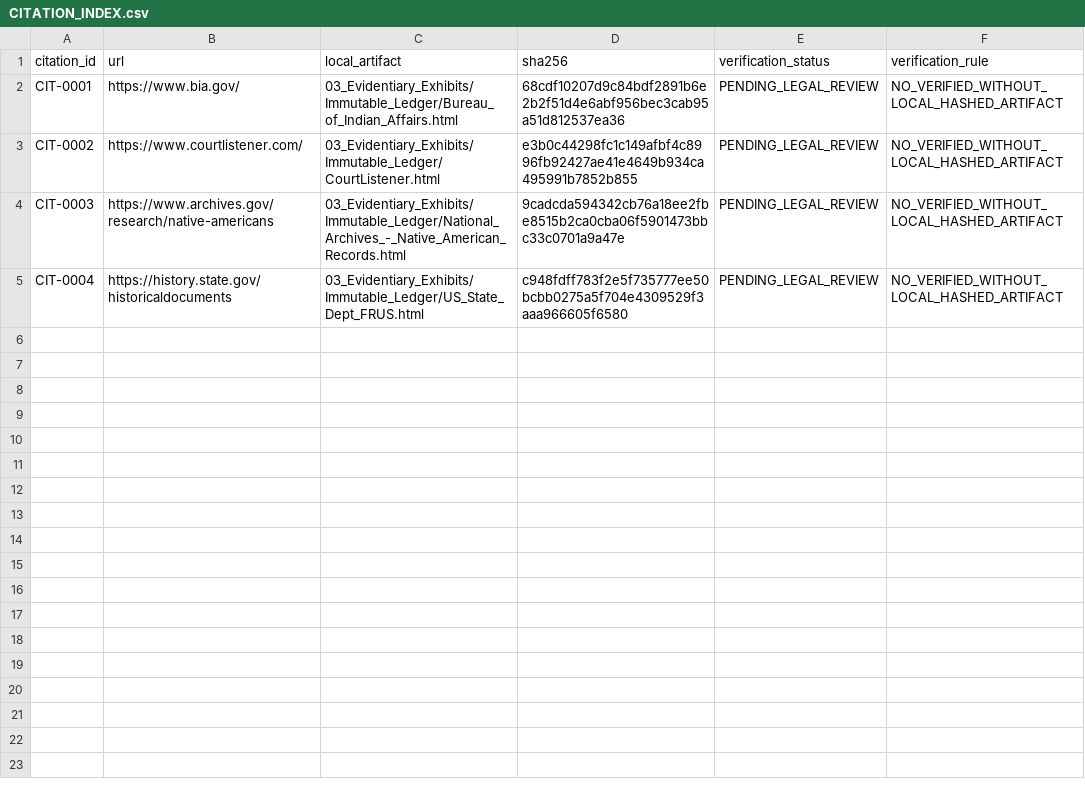
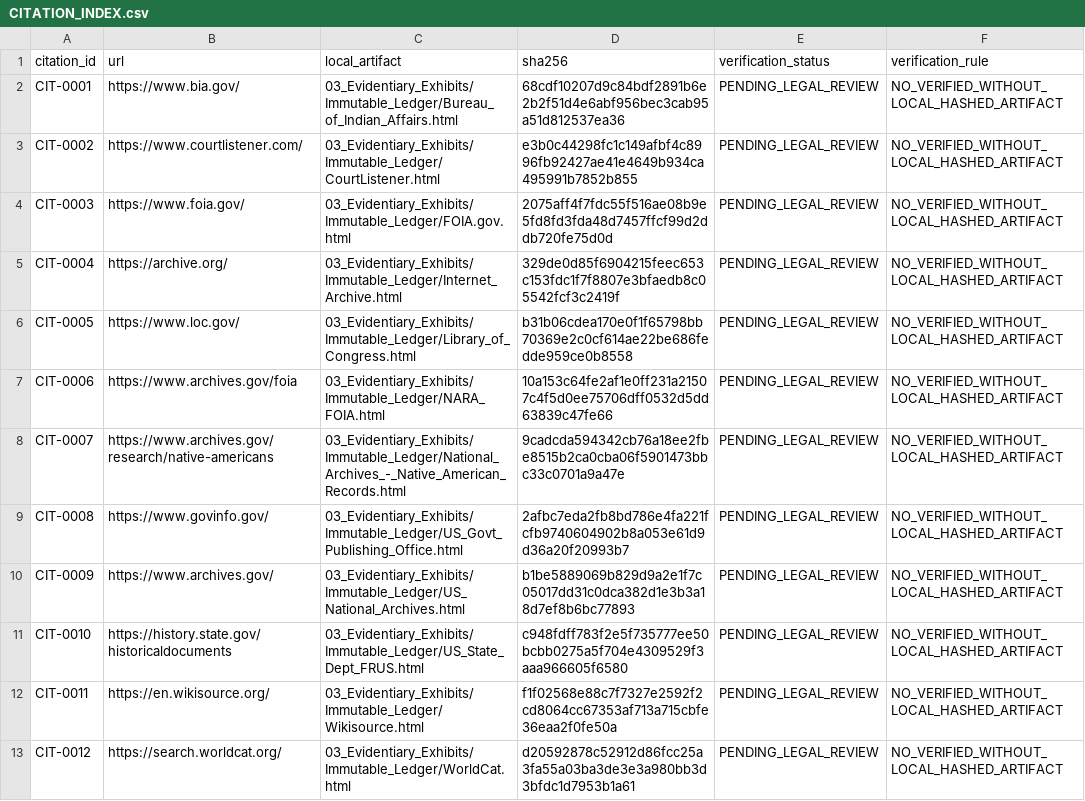
Before and after one commit to GlobalRestitutionAlliance/turtle-island-us-ok-ottawa-tribe-of-oklahoma-master-litigation, a CSV file: 03_Evidentiary_Exhibits/CITATION_INDEX.csv, drawn as a sheet.

Commit message:
Batch 2b: harvest expanded sources, citations, manifests

```diff
--- a/03_Evidentiary_Exhibits/CITATION_INDEX.csv
+++ b/03_Evidentiary_Exhibits/CITATION_INDEX.csv
@@ -3,3 +3,11 @@ CIT-0001,https://www.bia.gov/,03_Evidentiary_Exhibits/Immutable_Ledger/Bureau_of
 CIT-0002,https://www.courtlistener.com/,03_Evidentiary_Exhibits/Immutable_Ledger/CourtListener.html,e3b0c44298fc1c149afbf4c8996fb92427ae41e4649b934ca495991b7852b855,PENDING_LEGAL_REVIEW,NO_VERIFIED_WITHOUT_LOCAL_HASHED_ARTIFACT
-CIT-0003,https://www.archives.gov/research/native-americans,03_Evidentiary_Exhibits/Immutable_Ledger/National_Archives_-_Native_American_Records.html,9cadcda594342cb76a18ee2fbe8515b2ca0cba06f5901473bbc33c0701a9a47e,PENDING_LEGAL_REVIEW,NO_VERIFIED_WITHOUT_LOCAL_HASHED_ARTIFACT
-CIT-0004,https://history.state.gov/historicaldocuments,03_Evidentiary_Exhibits/Immutable_Ledger/US_State_Dept_FRUS.html,c948fdff783f2e5f735777ee50bcbb0275a5f704e4309529f3aaa966605f6580,PENDING_LEGAL_REVIEW,NO_VERIFIED_WITHOUT_LOCAL_HASHED_ARTIFACT
+CIT-0003,https://www.foia.gov/,03_Evidentiary_Exhibits/Immutable_Ledger/FOIA.gov.html,2075aff4f7fdc55f516ae08b9e5fd8fd3fda48d7457ffcf99d2ddb720fe75d0d,PENDING_LEGAL_REVIEW,NO_VERIFIED_WITHOUT_LOCAL_HASHED_ARTIFACT
+CIT-0004,https://archive.org/,03_Evidentiary_Exhibits/Immutable_Ledger/Internet_Archive.html,329de0d85f6904215feec653c153fdc1f7f8807e3bfaedb8c05542fcf3c2419f,PENDING_LEGAL_REVIEW,NO_VERIFIED_WITHOUT_LOCAL_HASHED_ARTIFACT
+CIT-0005,https://www.loc.gov/,03_Evidentiary_Exhibits/Immutable_Ledger/Library_of_Congress.html,b31b06cdea170e0f1f65798bb70369e2c0cf614ae22be686fedde959ce0b8558,PENDING_LEGAL_REVIEW,NO_VERIFIED_WITHOUT_LOCAL_HASHED_ARTIFACT
+CIT-0006,https://www.archives.gov/foia,03_Evidentiary_Exhibits/Immutable_Ledger/NARA_FOIA.html,10a153c64fe2af1e0ff231a21507c4f5d0ee75706dff0532d5dd63839c47fe66,PENDING_LEGAL_REVIEW,NO_VERIFIED_WITHOUT_LOCAL_HASHED_ARTIFACT
+CIT-0007,https://www.archives.gov/research/native-americans,03_Evidentiary_Exhibits/Immutable_Ledger/National_Archives_-_Native_American_Records.html,9cadcda594342cb76a18ee2fbe8515b2ca0cba06f5901473bbc33c0701a9a47e,PENDING_LEGAL_REVIEW,NO_VERIFIED_WITHOUT_LOCAL_HASHED_ARTIFACT
+CIT-0008,https://www.govinfo.gov/,03_Evidentiary_Exhibits/Immutable_Ledger/US_Govt_Publishing_Office.html,2afbc7eda2fb8bd786e4fa221fcfb9740604902b8a053e61d9d36a20f20993b7,PENDING_LEGAL_REVIEW,NO_VERIFIED_WITHOUT_LOCAL_HASHED_ARTIFACT
+CIT-0009,https://www.archives.gov/,03_Evidentiary_Exhibits/Immutable_Ledger/US_National_Archives.html,b1be5889069b829d9a2e1f7c05017dd31c0dca382d1e3b3a18d7ef8b6bc77893,PENDING_LEGAL_REVIEW,NO_VERIFIED_WITHOUT_LOCAL_HASHED_ARTIFACT
+CIT-0010,https://history.state.gov/historicaldocuments,03_Evidentiary_Exhibits/Immutable_Ledger/US_State_Dept_FRUS.html,c948fdff783f2e5f735777ee50bcbb0275a5f704e4309529f3aaa966605f6580,PENDING_LEGAL_REVIEW,NO_VERIFIED_WITHOUT_LOCAL_HASHED_ARTIFACT
+CIT-0011,https://en.wikisource.org/,03_Evidentiary_Exhibits/Immutable_Ledger/Wikisource.html,f1f02568e88c7f7327e2592f2cd8064cc67353af713a715cbfe36eaa2f0fe50a,PENDING_LEGAL_REVIEW,NO_VERIFIED_WITHOUT_LOCAL_HASHED_ARTIFACT
+CIT-0012,https://search.worldcat.org/,03_Evidentiary_Exhibits/Immutable_Ledger/WorldCat.html,d20592878c52912d86fcc25a3fa55a03ba3de3e3a980bb3d3bfdc1d7953b1a61,PENDING_LEGAL_REVIEW,NO_VERIFIED_WITHOUT_LOCAL_HASHED_ARTIFACT
```
Also changed, not shown: 32 other files.
